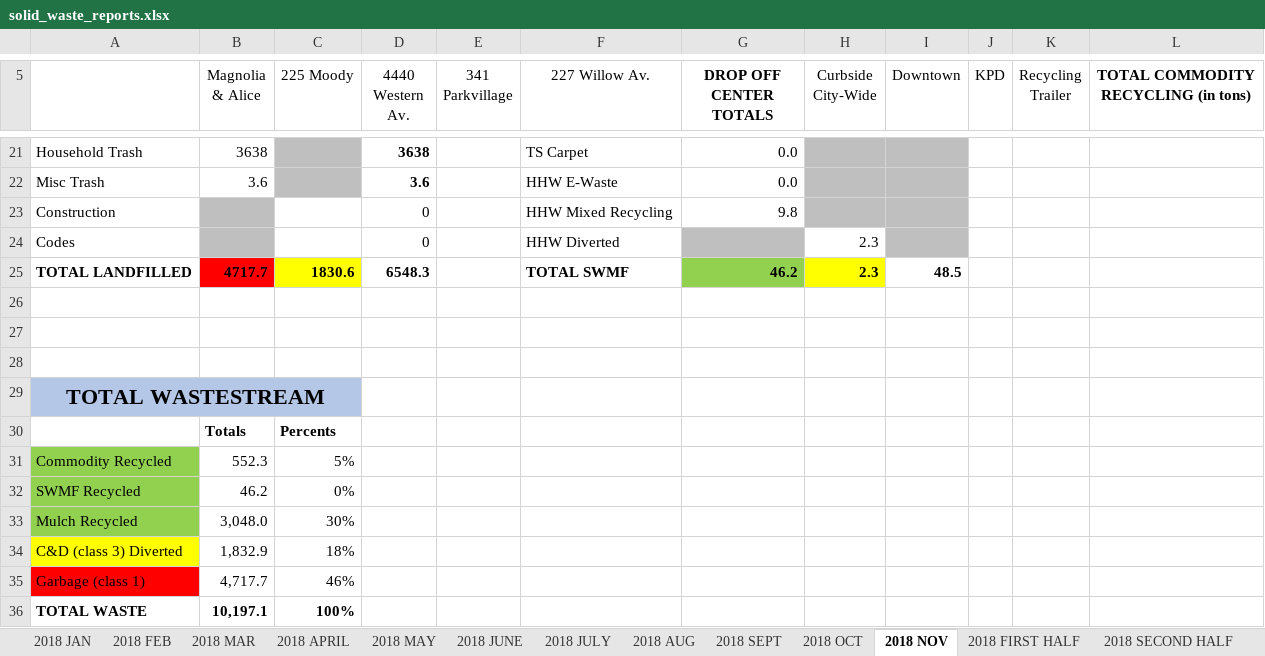
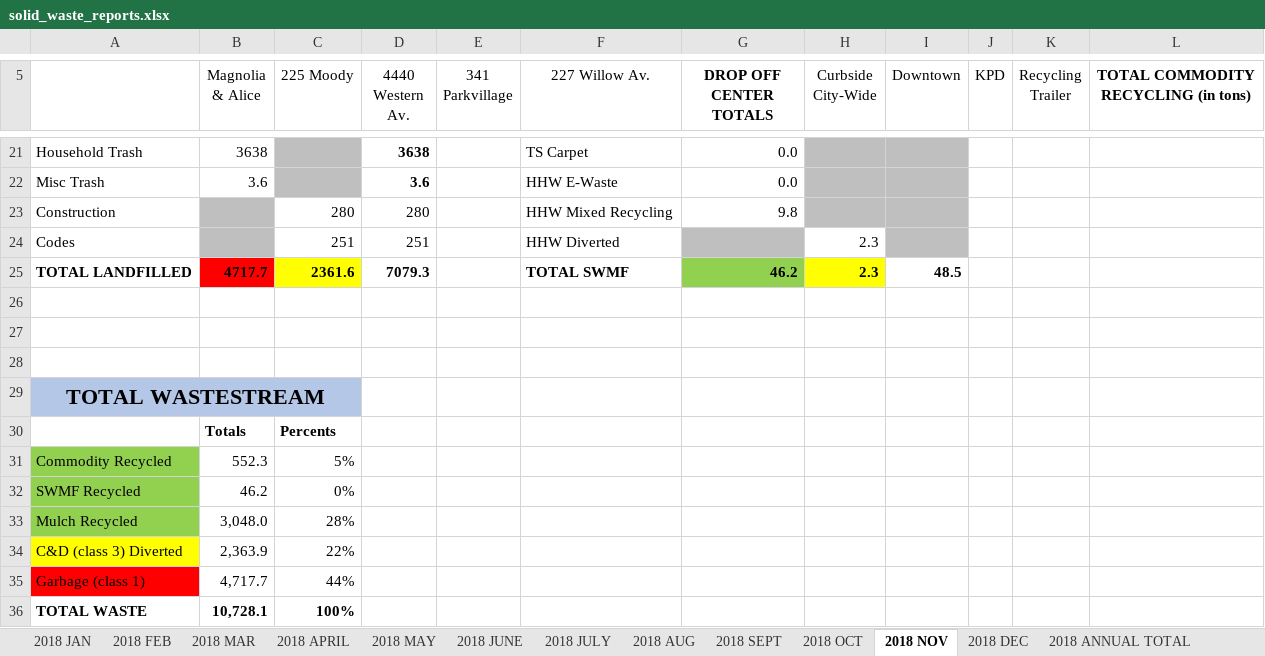
Before and after one commit to knxhx/open-data, an Excel workbook: data/solid_waste_reports.xlsx, sheet 2018 NOV, drawn as a sheet; only a part is shown, gaps mark what is left out; values as stored, in another font and other column widths than the file's, no borders; charts and pictures not drawn; the diff names each change by its address in the sheet, - before the commit and + after, or states it on an @@ line.

```diff
--- a/data/solid_waste_reports.xlsx (sheet 2018 NOV)
+++ b/data/solid_waste_reports.xlsx (sheet 2018 NOV)
+sheet tab: 2018 DEC
+sheet tab: 2018 ANNUAL TOTAL
-C23 (225 Moody): (empty)
+C23 (225 Moody): 280
-D23 (4440 Western Av.): 0
+D23 (4440 Western Av.): 280
-C24 (225 Moody): (empty)
+C24 (225 Moody): 251
-D24 (4440 Western Av.): 0
+D24 (4440 Western Av.): 251
-C25 (225 Moody): 1830.6
+C25 (225 Moody): 2361.6
-D25 (4440 Western Av.): 6548.3
+D25 (4440 Western Av.): 7079.3
-C33 (225 Moody): 30%
+C33 (225 Moody): 28%
-B34 (Magnolia & Alice): 1,832.9
+B34 (Magnolia & Alice): 2,363.9
-C34 (225 Moody): 18%
+C34 (225 Moody): 22%
-C35 (225 Moody): 46%
+C35 (225 Moody): 44%
-B36 (Magnolia & Alice): 10,197.1
+B36 (Magnolia & Alice): 10,728.1
```
Also changed, not shown: sheet 2018 SECOND HALF, sheet 2018 OCT, formulas that keep their value, charts or pictures.
